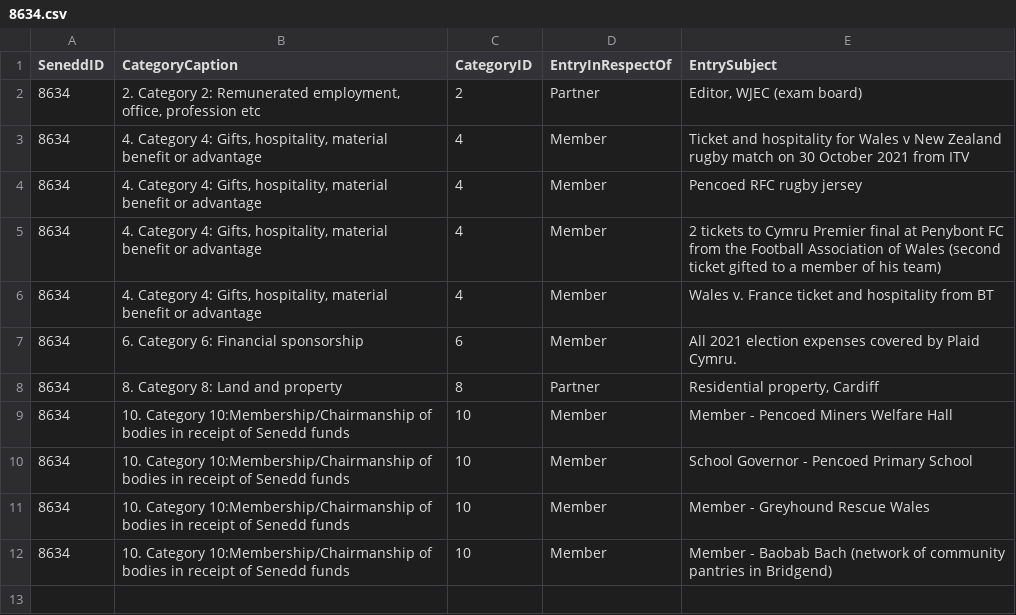
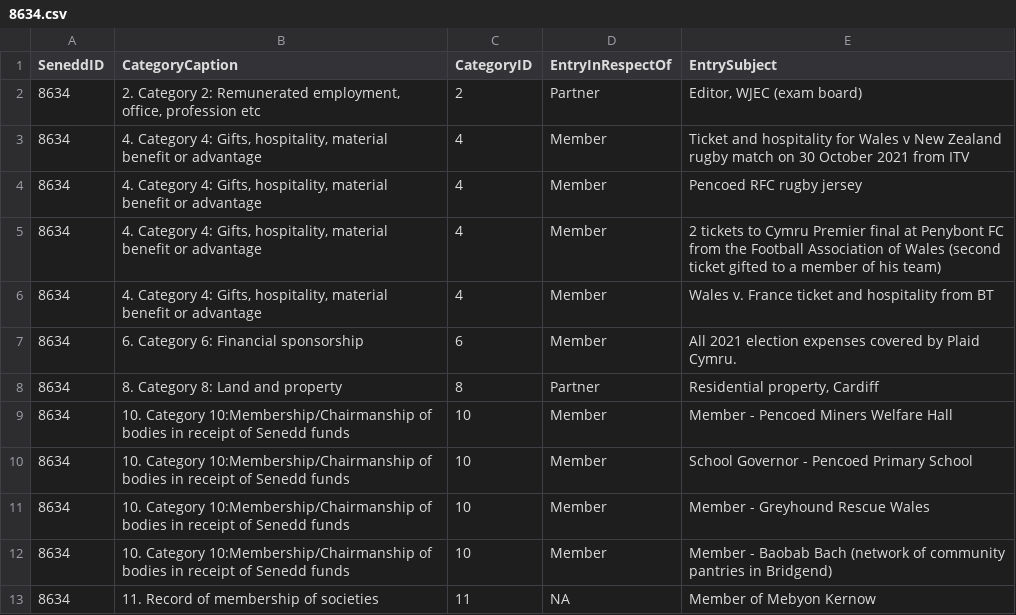
Before and after one commit to stupidpupil/senedd_scraper, a CSV file: registers_by_senedd_id/8634.csv, drawn as a sheet.

```diff
--- a/registers_by_senedd_id/8634.csv
+++ b/registers_by_senedd_id/8634.csv
@@ -12 +12,2 @@ SeneddID,CategoryCaption,CategoryID,EntryInRespectOf,EntrySubject
 8634,10. Category 10:Membership/Chairmanship of bodies in receipt of Senedd funds,10,Member,Member - Baobab Bach (network of community pantries in Bridgend)
+8634,11. Record of membership of societies,11,NA,Member of Mebyon Kernow
```
Also changed, not shown: interests.csv, registers_by_senedd_id/8642.csv, 1 other file.
